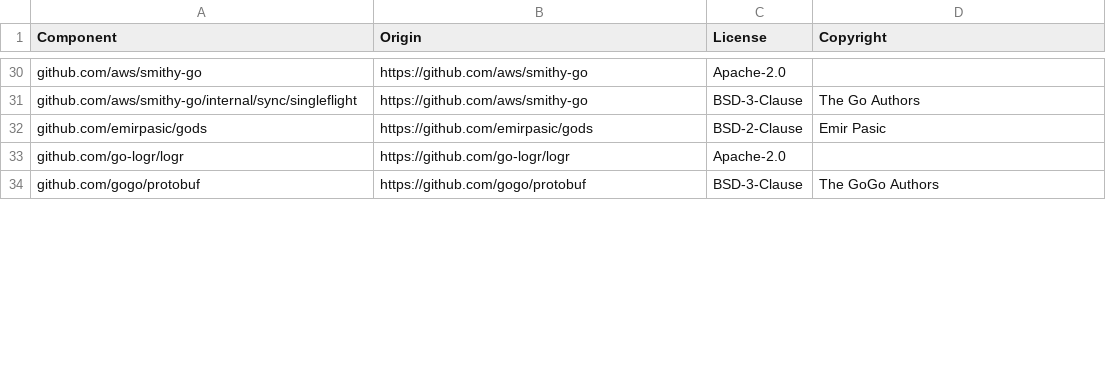
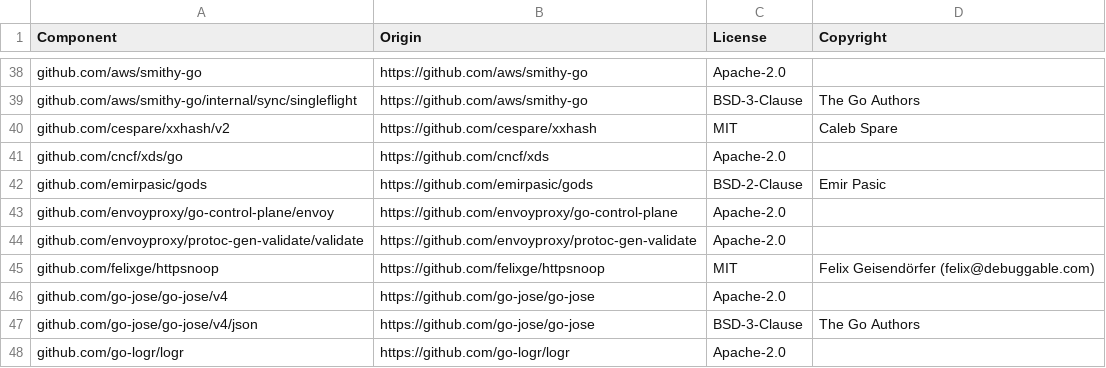
Before and after one commit to DataDog/temporal-large-payload-codec, a CSV file: LICENSE-3rdparty.csv, drawn as a sheet; only a part is shown, gaps mark what is left out; the shorter side is filled out with more unchanged rows; the diff covers the shown part only; the diff names each change by its address in the sheet, - before the commit and + after, or states it on an @@ line.

```diff
--- a/LICENSE-3rdparty.csv
+++ b/LICENSE-3rdparty.csv
+row 40: github.com/cespare/xxhash/v2 | https://github.com/cespare/xxhash | MIT | Caleb Spare
+row 41: github.com/cncf/xds/go | https://github.com/cncf/xds | Apache-2.0
+row 43: github.com/envoyproxy/go-control-plane/envoy | https://github.com/envoyproxy/go-control-plane | Apache-2.0
+row 44: github.com/envoyproxy/protoc-gen-validate/validate | https://github.com/envoyproxy/protoc-gen-validate | Apache-2.0
+row 45: github.com/felixge/httpsnoop | https://github.com/felixge/httpsnoop | MIT | Felix Geisendörfer (felix@debuggable.com)
+row 46: github.com/go-jose/go-jose/v4 | https://github.com/go-jose/go-jose | Apache-2.0
+row 47: github.com/go-jose/go-jose/v4/json | https://github.com/go-jose/go-jose | BSD-3-Clause | The Go Authors
```
Also changed, not shown: 25 added rows, 5 removed rows and 10 edited cells elsewhere in this file, 11 other files.
